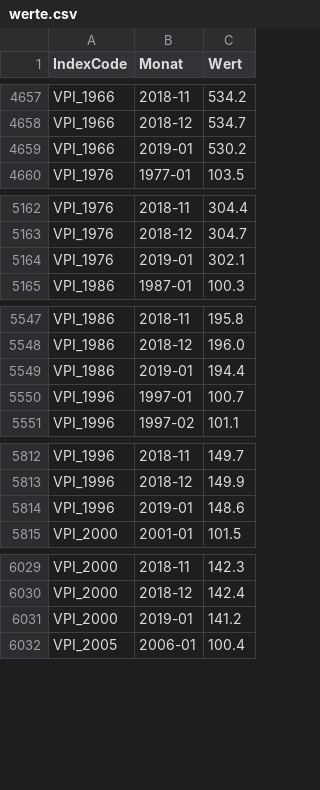
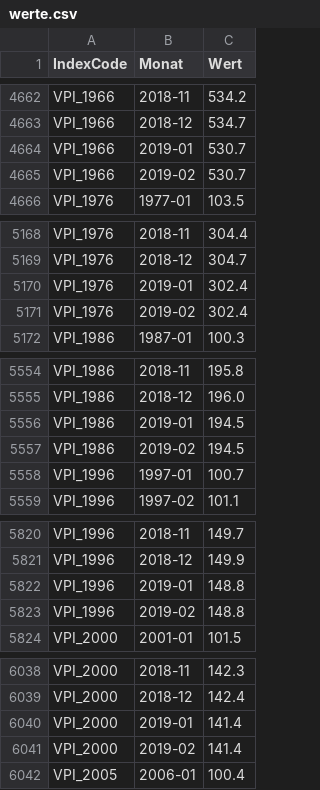
Before and after one commit to wischi-chr/AustriaVPI, a CSV file: data/werte.csv, drawn as a sheet; only a part is shown, gaps mark what is left out; the diff covers the shown part only.

```diff
--- a/data/werte.csv
+++ b/data/werte.csv
@@ -4658,3 +4663,4 @@ VPI_1966,2018-11,534.2
 VPI_1966,2018-12,534.7
-VPI_1966,2019-01,530.2
+VPI_1966,2019-01,530.7
+VPI_1966,2019-02,530.7
 VPI_1976,1977-01,103.5
@@ -5163,3 +5169,4 @@ VPI_1976,2018-11,304.4
 VPI_1976,2018-12,304.7
-VPI_1976,2019-01,302.1
+VPI_1976,2019-01,302.4
+VPI_1976,2019-02,302.4
 VPI_1986,1987-01,100.3
@@ -5548,3 +5555,4 @@ VPI_1986,2018-11,195.8
 VPI_1986,2018-12,196.0
-VPI_1986,2019-01,194.4
+VPI_1986,2019-01,194.5
+VPI_1986,2019-02,194.5
 VPI_1996,1997-01,100.7
@@ -5813,3 +5821,4 @@ VPI_1996,2018-11,149.7
 VPI_1996,2018-12,149.9
-VPI_1996,2019-01,148.6
+VPI_1996,2019-01,148.8
+VPI_1996,2019-02,148.8
 VPI_2000,2001-01,101.5
@@ -6030,3 +6039,4 @@ VPI_2000,2018-11,142.3
 VPI_2000,2018-12,142.4
-VPI_2000,2019-01,141.2
+VPI_2000,2019-01,141.4
+VPI_2000,2019-02,141.4
 VPI_2005,2006-01,100.4
```
Also changed, not shown: 8 added rows and 8 edited cells elsewhere in this file.
